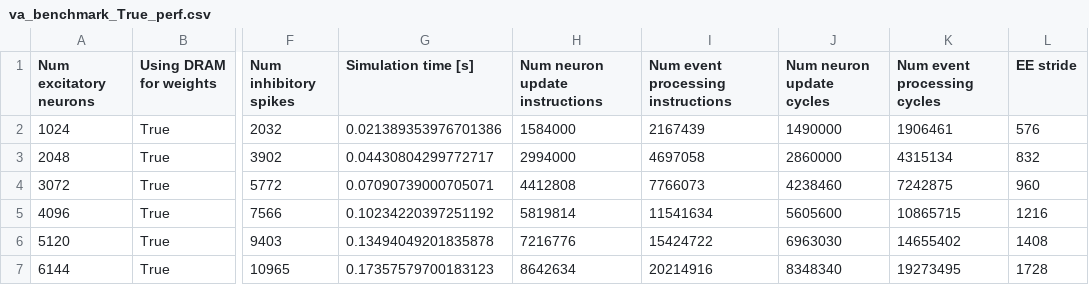
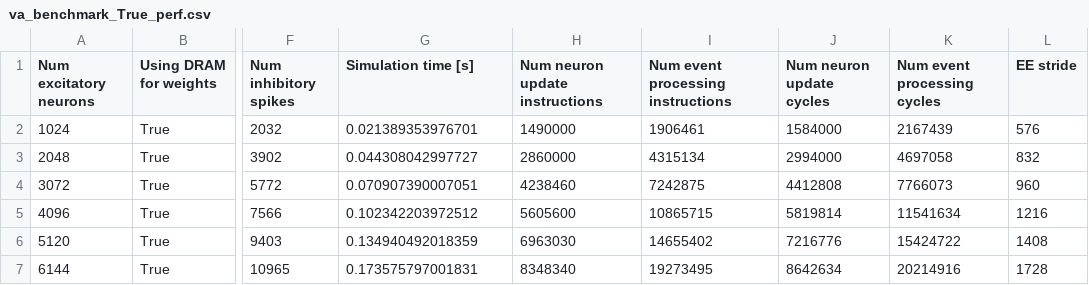
Before and after one commit to neworderofjamie/riscv_ise, a CSV file: fenn_ev_paper/va_benchmark_True_perf.csv, drawn as a sheet; only a part is shown, gaps mark what is left out; the diff covers the shown part only; the diff names each change by its address in the sheet, - before the commit and + after, or states it on an @@ line.

Commit message:
manually swapped columns for cycles and instructions in results csv

```diff
--- a/fenn_ev_paper/va_benchmark_True_perf.csv
+++ b/fenn_ev_paper/va_benchmark_True_perf.csv
-G2 (Simulation time [s]): 0.021389353976701386
+G2 (Simulation time [s]): 0.021389353976701
-H2 (Num neuron update instructions): 1584000
+H2 (Num neuron update instructions): 1490000
-I2: 2167439
+I2: 1906461
-J2 (Num neuron update cycles): 1490000
+J2 (Num neuron update cycles): 1584000
-K2 (Num event processing cycles): 1906461
+K2 (Num event processing cycles): 2167439
-G3 (Simulation time [s]): 0.04430804299772717
+G3 (Simulation time [s]): 0.044308042997727
-H3 (Num neuron update instructions): 2994000
+H3 (Num neuron update instructions): 2860000
-I3: 4697058
+I3: 4315134
-J3 (Num neuron update cycles): 2860000
+J3 (Num neuron update cycles): 2994000
-K3 (Num event processing cycles): 4315134
+K3 (Num event processing cycles): 4697058
-G4 (Simulation time [s]): 0.07090739000705071
+G4 (Simulation time [s]): 0.070907390007051
-H4 (Num neuron update instructions): 4412808
+H4 (Num neuron update instructions): 4238460
-I4: 7766073
+I4: 7242875
-J4 (Num neuron update cycles): 4238460
+J4 (Num neuron update cycles): 4412808
-K4 (Num event processing cycles): 7242875
+K4 (Num event processing cycles): 7766073
-G5 (Simulation time [s]): 0.10234220397251192
+G5 (Simulation time [s]): 0.102342203972512
-H5 (Num neuron update instructions): 5819814
+H5 (Num neuron update instructions): 5605600
-I5: 11541634
+I5: 10865715
-J5 (Num neuron update cycles): 5605600
+J5 (Num neuron update cycles): 5819814
-K5 (Num event processing cycles): 10865715
+K5 (Num event processing cycles): 11541634
-G6 (Simulation time [s]): 0.13494049201835878
+G6 (Simulation time [s]): 0.134940492018359
-H6 (Num neuron update instructions): 7216776
+H6 (Num neuron update instructions): 6963030
-I6: 15424722
+I6: 14655402
-J6 (Num neuron update cycles): 6963030
+J6 (Num neuron update cycles): 7216776
-K6 (Num event processing cycles): 14655402
+K6 (Num event processing cycles): 15424722
-G7 (Simulation time [s]): 0.17357579700183123
+G7 (Simulation time [s]): 0.173575797001831
-H7 (Num neuron update instructions): 8642634
+H7 (Num neuron update instructions): 8348340
-I7: 20214916
+I7: 19273495
-J7 (Num neuron update cycles): 8348340
+J7 (Num neuron update cycles): 8642634
-K7 (Num event processing cycles): 19273495
+K7 (Num event processing cycles): 20214916
```
Also changed, not shown: 74 edited cells elsewhere in this file.
